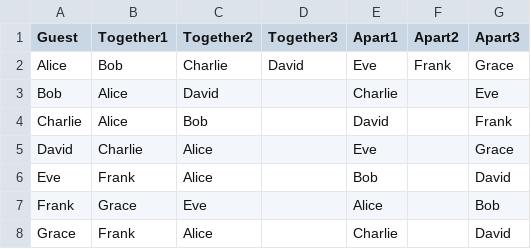
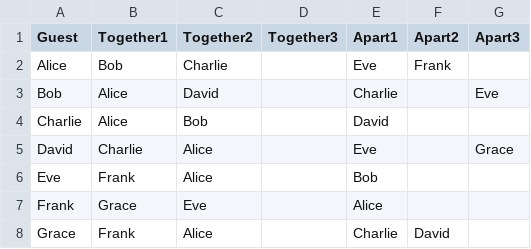
Before and after one commit to franciscoafonso04/IA-Vault, a CSV file: convidados.csv, drawn as a sheet.

```diff
--- a/convidados.csv
+++ b/convidados.csv
@@ -1,8 +1,8 @@
 Guest,Together1,Together2,Together3,Apart1,Apart2,Apart3
-Alice,Bob,Charlie,David,Eve,Frank,Grace
+Alice,Bob,Charlie,,Eve,Frank,
 Bob,Alice,David,,Charlie,,Eve
-Charlie,Alice,Bob,,David,,Frank
+Charlie,Alice,Bob,,David,,
 David,Charlie,Alice,,Eve,,Grace
-Eve,Frank,Alice,,Bob,,David
-Frank,Grace,Eve,,Alice,,Bob
-Grace,Frank,Alice,,Charlie,,David
+Eve,Frank,Alice,,Bob,,
+Frank,Grace,Eve,,Alice,,
+Grace,Frank,Alice,,Charlie,David,
```
Also changed, not shown: 1 other file.
